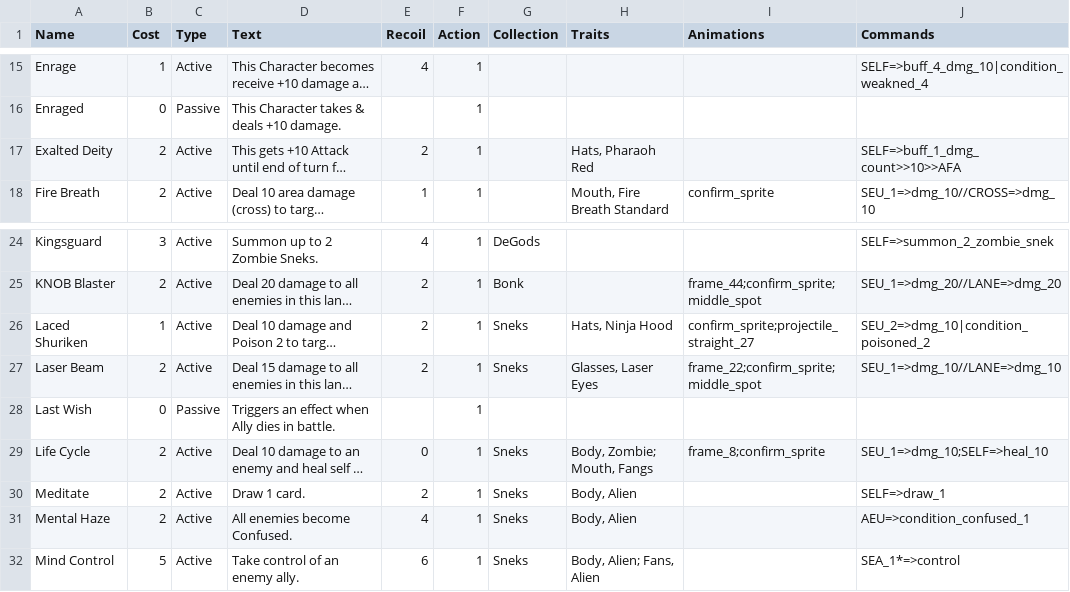
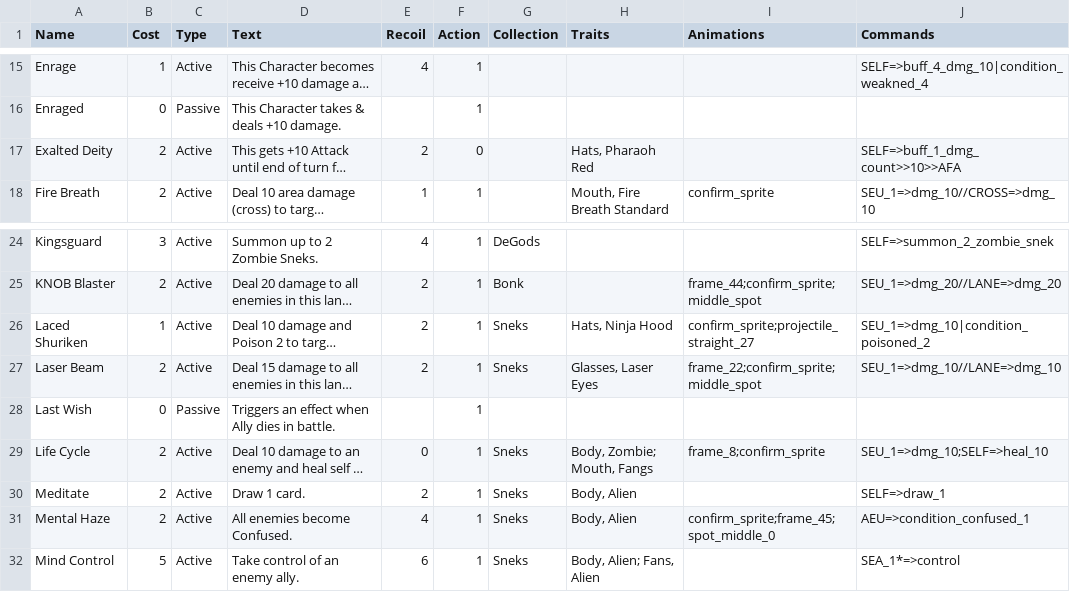
Before and after one commit to lvcsantos/play-SoulGate, a CSV file: html5game/TraitsAbilities.csv, drawn as a sheet; only a part is shown, gaps mark what is left out; long unchanged cells end in …; the diff names each change by its address in the sheet, - before the commit and + after, or states it on an @@ line.

```diff
--- a/html5game/TraitsAbilities.csv
+++ b/html5game/TraitsAbilities.csv
-F17 (Action): 1
+F17 (Action): 0
-J26 (Commands): SEU_2=>dmg_10|condition_poisoned_2
+J26 (Commands): SEU_1=>dmg_10|condition_poisoned_2
-I31 (Animations): (empty)
+I31 (Animations): confirm_sprite;frame_45;spot_middle_0
```
Also changed, not shown: html5game/Allies.csv, 18 other files.
